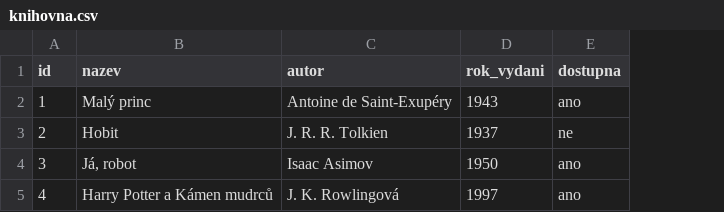
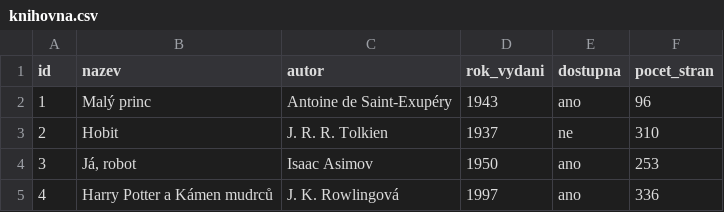
Before and after one commit to truxa125/probable-giggle, a CSV file: knihovna.csv, drawn as a sheet; the diff names each change by its address in the sheet, - before the commit and + after, or states it on an @@ line.

Commit message:
Pridan sloupec pocet_stran do knihovny

```diff
--- a/knihovna.csv
+++ b/knihovna.csv
+column F (pocet_stran), rows 2-5: 96 | 310 | 253 | 336
```
